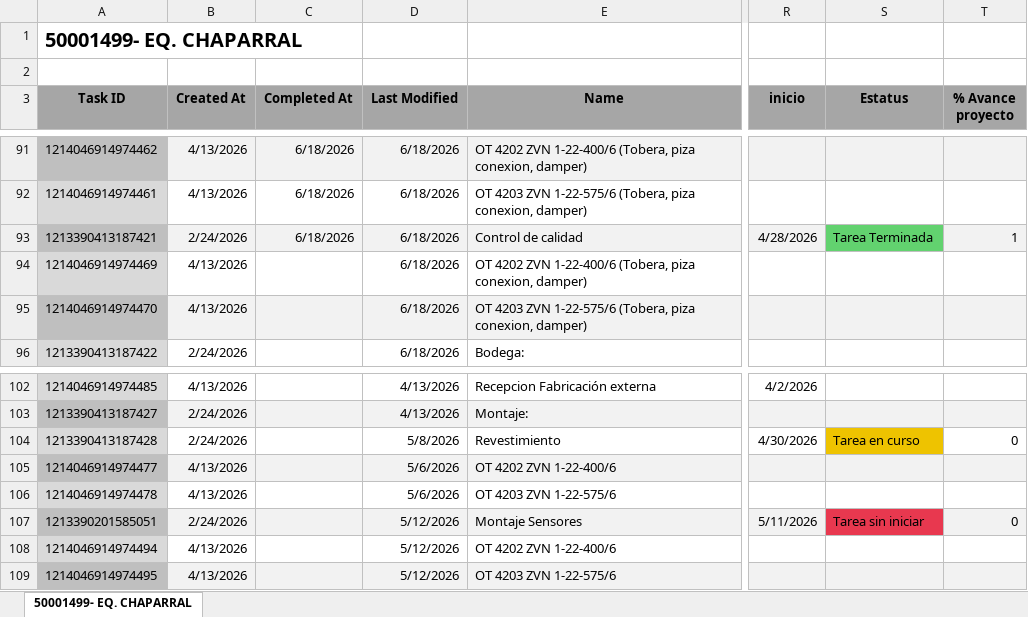
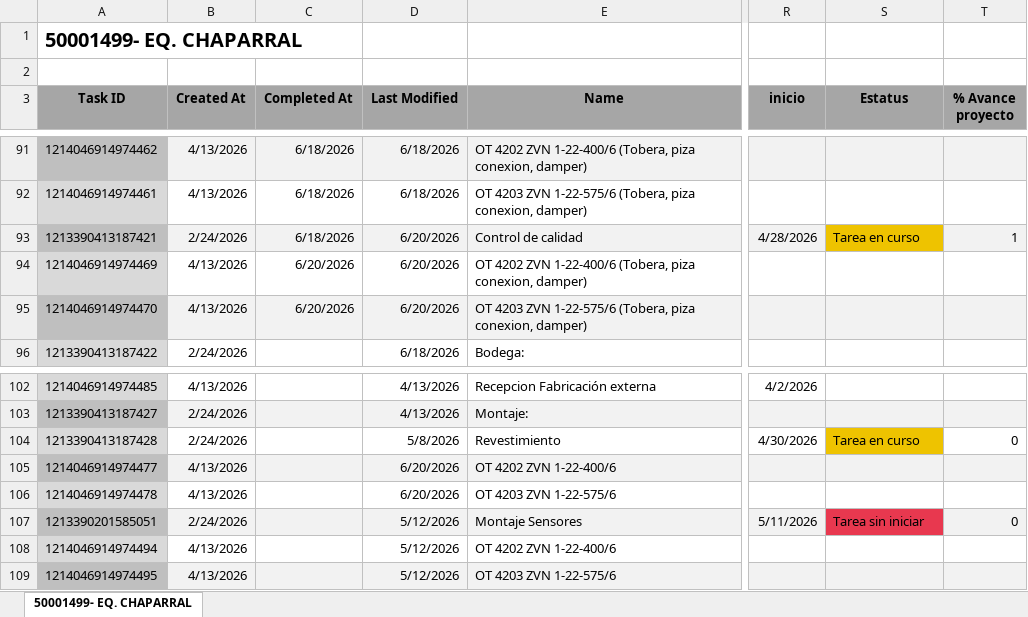
Before and after one commit to Nicolas-2026z/zitron-dashboard, an Excel workbook: data/50001499 - EQ CHAPARRAL.xlsx, sheet 50001499- EQ. CHAPARRAL, drawn as a sheet; only a part is shown, gaps mark what is left out; values as stored, in another font and other column widths than the file's, no borders; charts and pictures not drawn; the diff names each change by its address in the sheet, - before the commit and + after, or states it on an @@ line.

```diff
--- a/data/50001499 - EQ CHAPARRAL.xlsx (sheet 50001499- EQ. CHAPARRAL)
+++ b/data/50001499 - EQ CHAPARRAL.xlsx (sheet 50001499- EQ. CHAPARRAL)
-D93:D95 (Last Modified): 6/18/2026
+D93:D95 (Last Modified): 6/20/2026
-S93 (Estatus): Tarea Terminada
+S93 (Estatus): Tarea en curso
-S93 fill: #62D26F
+S93 fill: #EEC300
-C94:C95 (Completed At): (empty)
+C94:C95 (Completed At): 6/20/2026
-D105:D106 (Last Modified): 5/6/2026
+D105:D106 (Last Modified): 6/20/2026
```
Also changed, not shown: data/50001446 - MINERA FRESNILLO.xlsx, data/50001451 - ZITRON COLOMBIA.xlsx, 40 other files.
